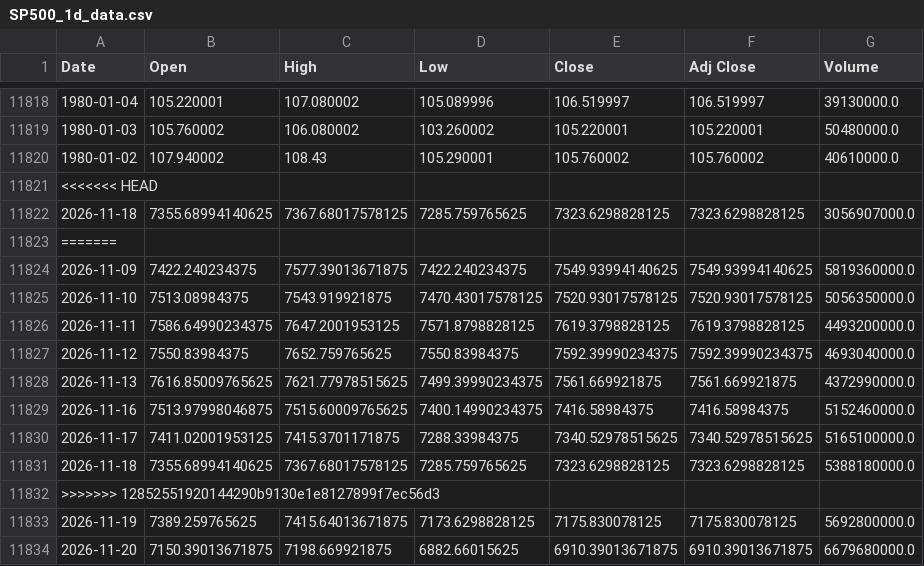
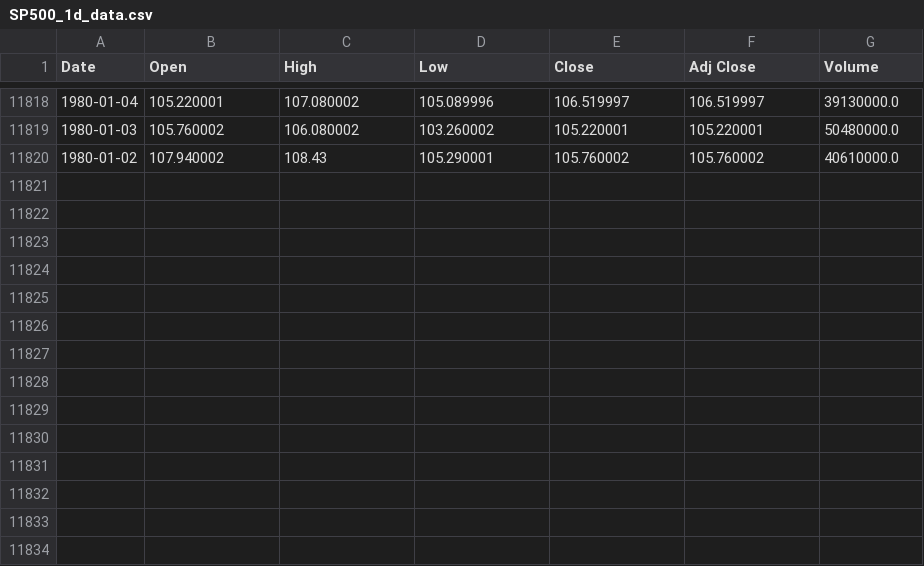
Before and after one commit to iZorget-coder/molina_, a CSV file: SP500_1d_data.csv, drawn as a sheet; only a part is shown, gaps mark what is left out; the diff names each change by its address in the sheet, - before the commit and + after, or states it on an @@ line.

```diff
--- a/SP500_1d_data.csv
+++ b/SP500_1d_data.csv
-row 11821: <<<<<<< HEAD
-row 11822: 2026-11-18 | 7355.68994140625 | 7367.68017578125 | 7285.759765625 | 7323.6298828125 | 7323.6298828125 | 3056907000.0
-row 11823: =======
-row 11824: 2026-11-09 | 7422.240234375 | 7577.39013671875 | 7422.240234375 | 7549.93994140625 | 7549.93994140625 | 5819360000.0
-row 11825: 2026-11-10 | 7513.08984375 | 7543.919921875 | 7470.43017578125 | 7520.93017578125 | 7520.93017578125 | 5056350000.0
-row 11826: 2026-11-11 | 7586.64990234375 | 7647.2001953125 | 7571.8798828125 | 7619.3798828125 | 7619.3798828125 | 4493200000.0
-row 11827: 2026-11-12 | 7550.83984375 | 7652.759765625 | 7550.83984375 | 7592.39990234375 | 7592.39990234375 | 4693040000.0
-row 11828: 2026-11-13 | 7616.85009765625 | 7621.77978515625 | 7499.39990234375 | 7561.669921875 | 7561.669921875 | 4372990000.0
-row 11829: 2026-11-16 | 7513.97998046875 | 7515.60009765625 | 7400.14990234375 | 7416.58984375 | 7416.58984375 | 5152460000.0
-row 11830: 2026-11-17 | 7411.02001953125 | 7415.3701171875 | 7288.33984375 | 7340.52978515625 | 7340.52978515625 | 5165100000.0
-row 11831: 2026-11-18 | 7355.68994140625 | 7367.68017578125 | 7285.759765625 | 7323.6298828125 | 7323.6298828125 | 5388180000.0
-row 11832: >>>>>>> 12852551920144290b9130e1e8127899f7ec56d3
-row 11833: 2026-11-19 | 7389.259765625 | 7415.64013671875 | 7173.6298828125 | 7175.830078125 | 7175.830078125 | 5692800000.0
-row 11834: 2026-11-20 | 7150.39013671875 | 7198.669921875 | 6882.66015625 | 6910.39013671875 | 6910.39013671875 | 6679680000.0
```
